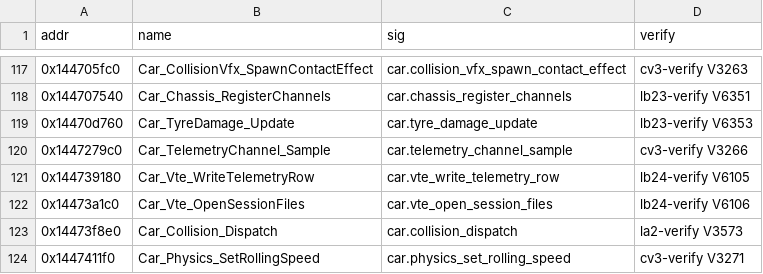
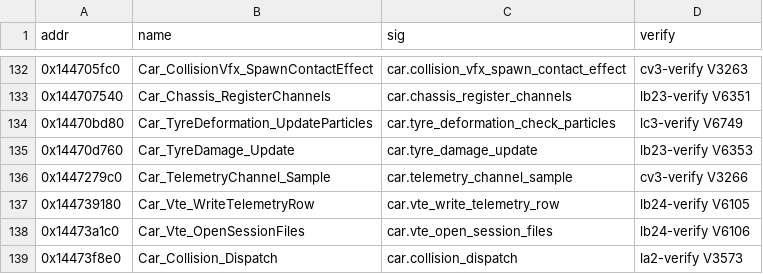
Before and after one commit to vogtmarcel07-cloud/SwoftyLauncher, a TSV file: re/promotions/2026-10-30/car-re.tsv, drawn as a sheet; only a part is shown, gaps mark what is left out; the shorter side is filled out with more unchanged rows; the diff covers the shown part only; the diff names each change by its address in the sheet, - before the commit and + after, or states it on an @@ line.

```diff
--- a/re/promotions/2026-10-30/car-re.tsv
+++ b/re/promotions/2026-10-30/car-re.tsv
+row 134: 0x14470bd80 | Car_TyreDeformation_UpdateParticles | car.tyre_deformation_check_particles | lc3-verify V6749
```
Also changed, not shown: 17 added rows elsewhere in this file, re/promotions/2026-10-30/ai-re.tsv, 2 other files.
